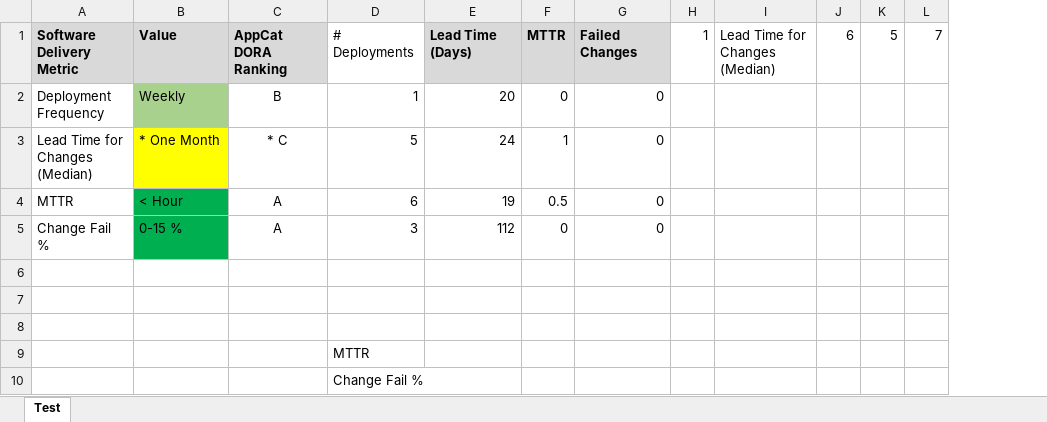
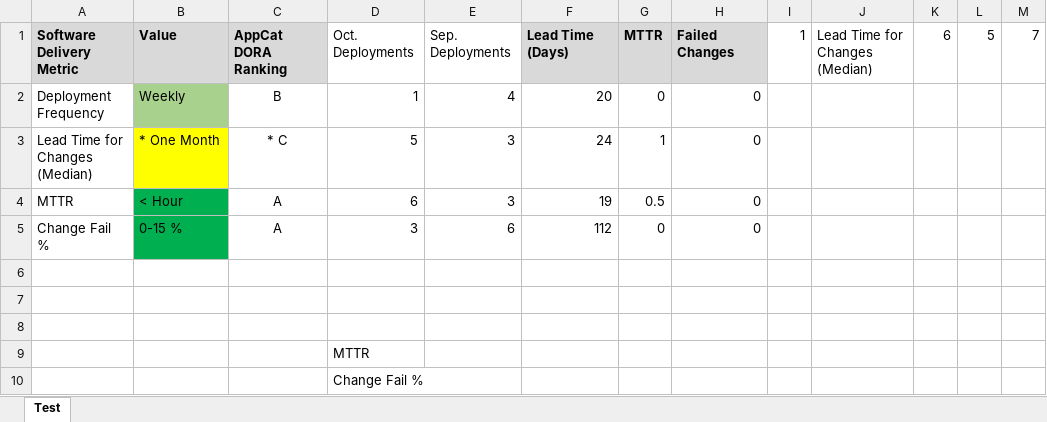
Before and after one commit to dathatcher/streamlit-example, an Excel workbook: testPython.xlsx, sheet Test, drawn as a sheet; values as stored, in another font and other column widths than the file's, no borders; the diff names each change by its address in the sheet, - before the commit and + after, or states it on an @@ line.

Commit message:
Add files via upload

```diff
--- a/testPython.xlsx (sheet Test)
+++ b/testPython.xlsx (sheet Test)
+column E, rows 1-5: Sep. Deployments | 4 | 3 | 3 | 6
-D1: # Deployments
+D1: Oct. Deployments
```
